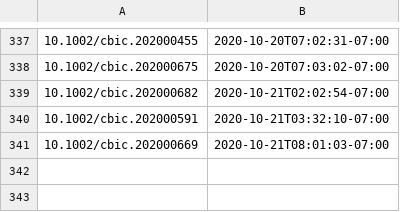
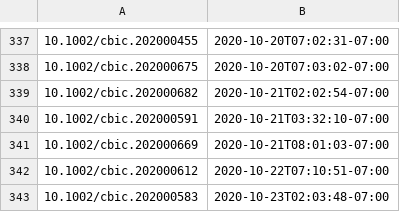
Before and after one commit to supersciencegrl/easy-wiley, a CSV file: chembiochem_old.csv, drawn as a sheet; only a part is shown, gaps mark what is left out.

```diff
--- a/chembiochem_old.csv
+++ b/chembiochem_old.csv
@@ -341 +341,3 @@
 10.1002/cbic.202000669,2020-10-21T08:01:03-07:00
+10.1002/cbic.202000612,2020-10-22T07:10:51-07:00
+10.1002/cbic.202000583,2020-10-23T02:03:48-07:00
```
Also changed, not shown: 1 other file.
